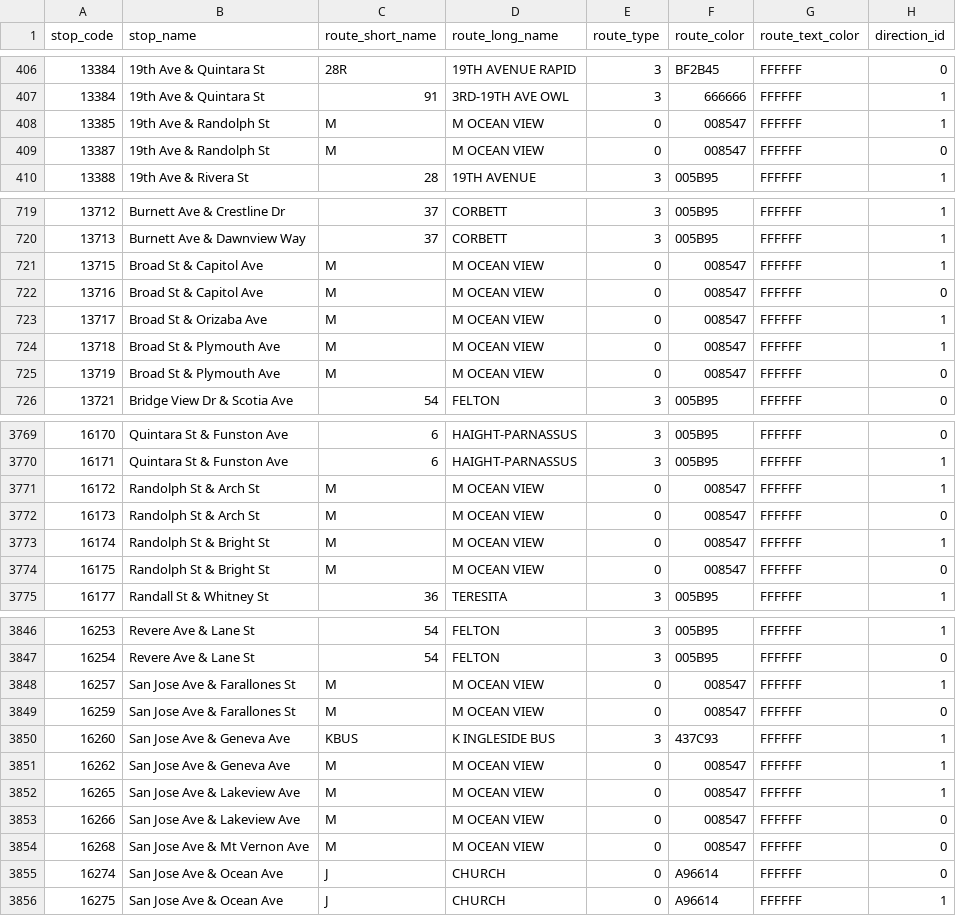
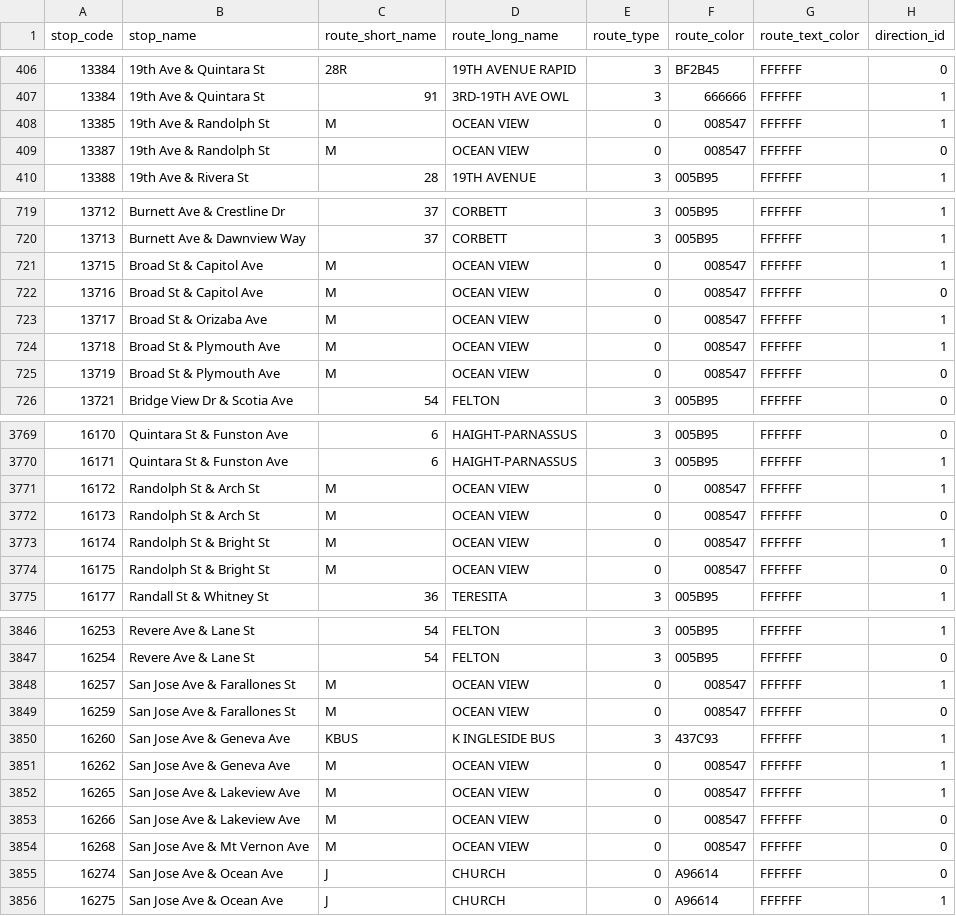
Before and after one commit to MingweiSamuel/muni-sign, a CSV file: data/stop_times.csv, drawn as a sheet; only a part is shown, gaps mark what is left out; the diff covers the shown part only; the diff names each change by its address in the sheet, - before the commit and + after, or states it on an @@ line.

```diff
--- a/data/stop_times.csv
+++ b/data/stop_times.csv
-D408:D409 (route_long_name): M OCEAN VIEW
+D408:D409 (route_long_name): OCEAN VIEW
-D721:D725 (route_long_name): M OCEAN VIEW
+D721:D725 (route_long_name): OCEAN VIEW
-D3771:D3774 (route_long_name): M OCEAN VIEW
+D3771:D3774 (route_long_name): OCEAN VIEW
-D3848:D3849 (route_long_name): M OCEAN VIEW
+D3848:D3849 (route_long_name): OCEAN VIEW
-D3851:D3854 (route_long_name): M OCEAN VIEW
+D3851:D3854 (route_long_name): OCEAN VIEW
```
Also changed, not shown: 96 edited cells elsewhere in this file, 1 other file.
